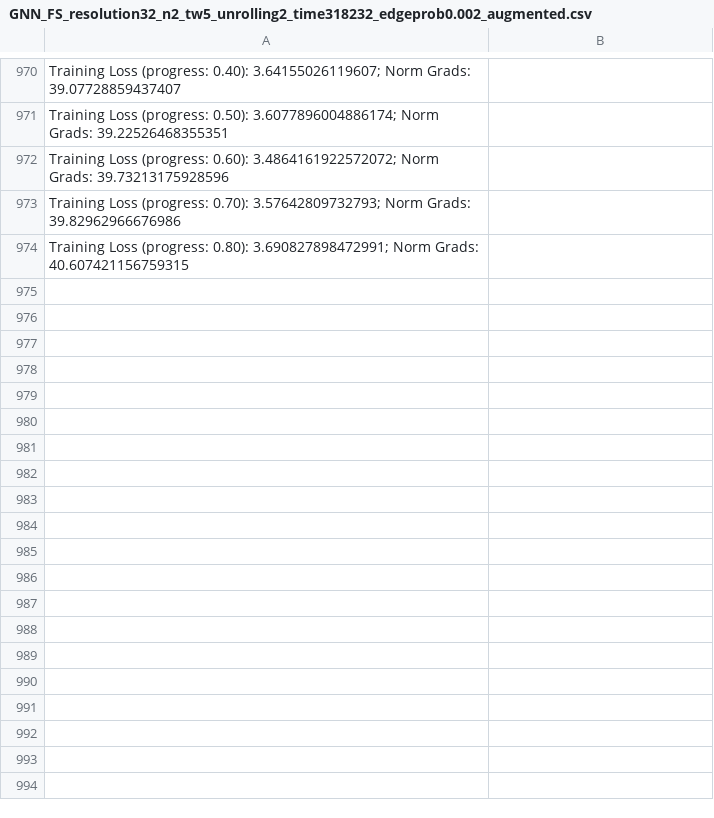
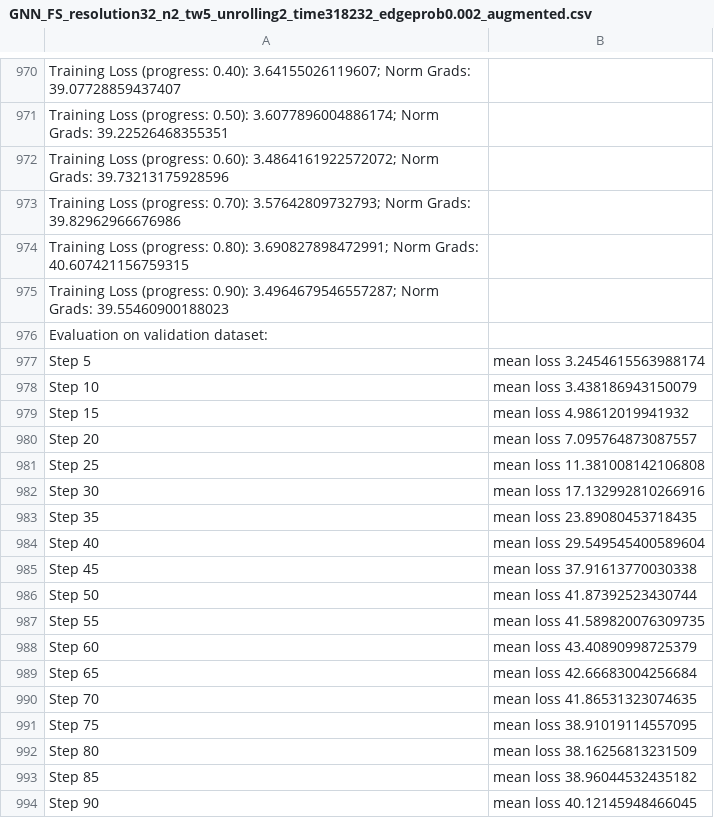
Before and after one commit to pkhudov/Graph-Rewired-MP-Neural-PDE-Solvers, a CSV file: experiments/log/GNN_FS_resolution32_n2_tw5_unrolling2_time318232_edgeprob0.002_augmented.csv, drawn as a sheet; only a part is shown, gaps mark what is left out; the diff covers the shown part only.

```diff
--- a/experiments/log/GNN_FS_resolution32_n2_tw5_unrolling2_time318232_edgeprob0.002_augmented.csv
+++ b/experiments/log/GNN_FS_resolution32_n2_tw5_unrolling2_time318232_edgeprob0.002_augmented.csv
@@ -974 +974,21 @@ Training Loss (progress: 0.70): 3.57642809732793; Norm Grads: 39.82962966676986
 Training Loss (progress: 0.80): 3.690827898472991; Norm Grads: 40.607421156759315
+Training Loss (progress: 0.90): 3.4964679546557287; Norm Grads: 39.55460900188023
+Evaluation on validation dataset:
+Step 5, mean loss 3.2454615563988174
+Step 10, mean loss 3.438186943150079
+Step 15, mean loss 4.98612019941932
+Step 20, mean loss 7.095764873087557
+Step 25, mean loss 11.381008142106808
+Step 30, mean loss 17.132992810266916
+Step 35, mean loss 23.89080453718435
+Step 40, mean loss 29.549545400589604
+Step 45, mean loss 37.91613770030338
+Step 50, mean loss 41.87392523430744
+Step 55, mean loss 41.589820076309735
+Step 60, mean loss 43.40890998725379
+Step 65, mean loss 42.66683004256684
+Step 70, mean loss 41.86531323074635
+Step 75, mean loss 38.91019114557095
+Step 80, mean loss 38.16256813231509
+Step 85, mean loss 38.96044532435182
+Step 90, mean loss 40.12145948466045
```
Also changed, not shown: 10 added rows elsewhere in this file, 18 other files.
